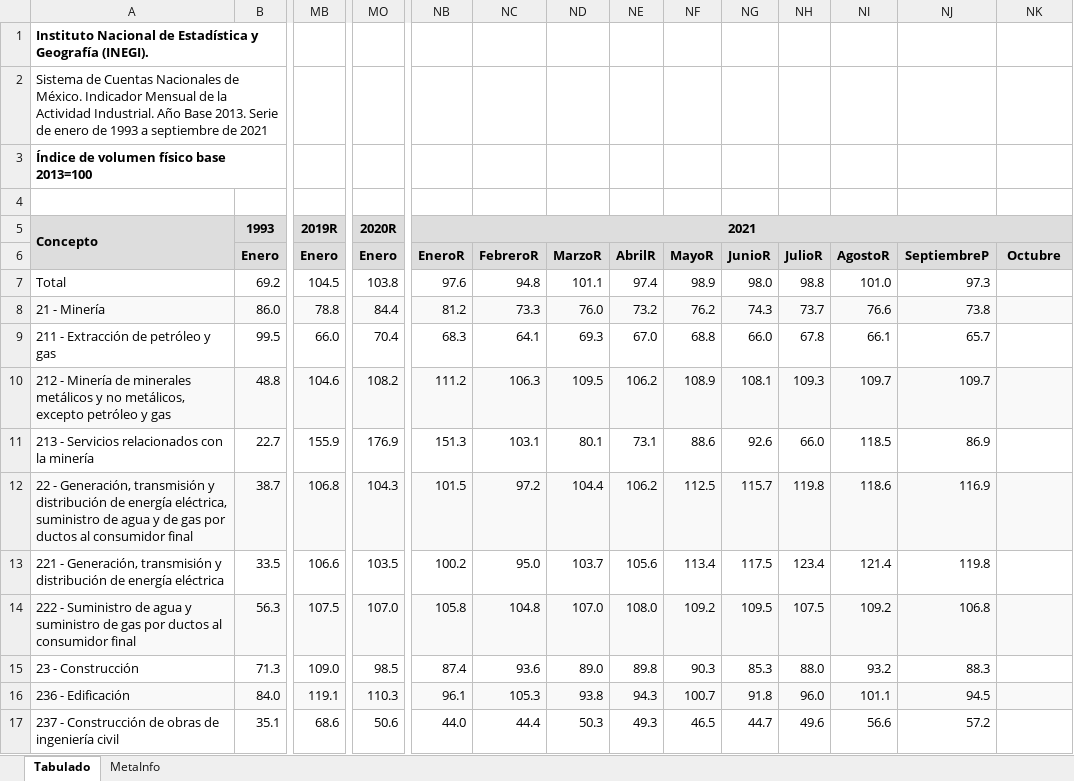
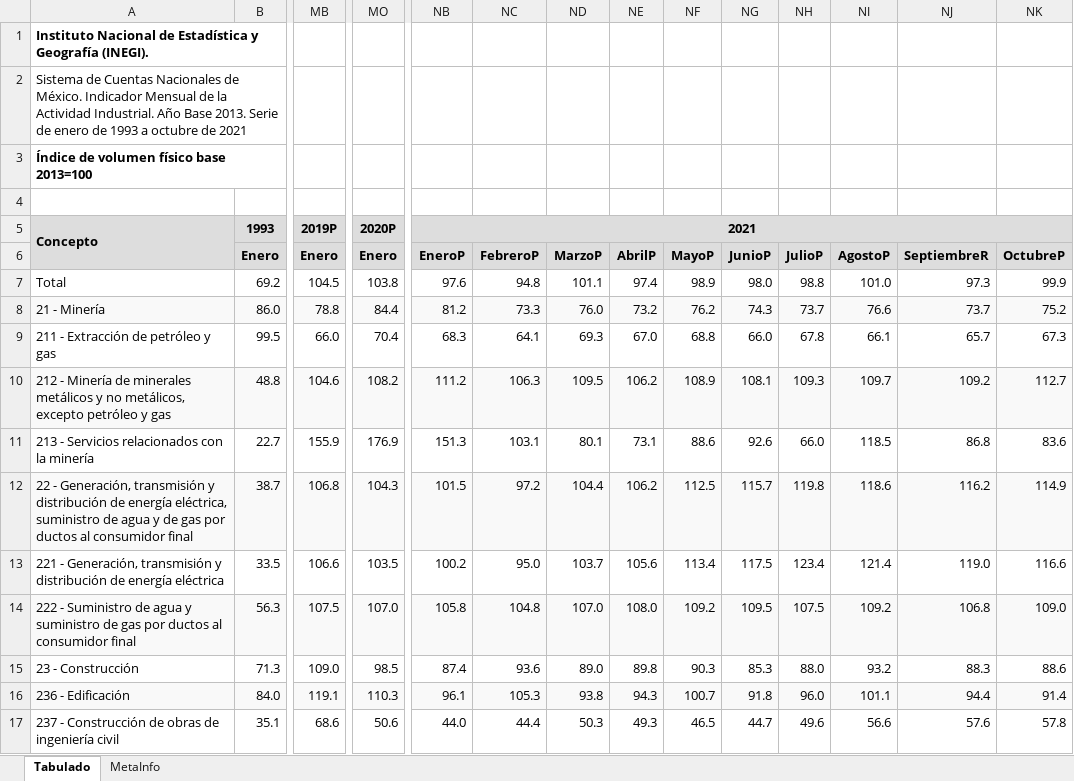
Before and after one commit to SymmetricSymplectic/AsApAnalytics, an Excel workbook: DATA/actind.xlsx, sheet Tabulado, drawn as a sheet; only a part is shown, gaps mark what is left out; values as stored, in another font and other column widths than the file's, no borders; the diff covers the shown part only; the diff names each change by its address in the sheet, - before the commit and + after, or states it on an @@ line.

```diff
--- a/DATA/actind.xlsx (sheet Tabulado)
+++ b/DATA/actind.xlsx (sheet Tabulado)
-A2: …1993 a septiembre de 2021
+A2: …1993 a octubre de 2021
-MB5: 2019R
+MB5: 2019P
-MO5: 2020R
+MO5: 2020P
-NB6: EneroR
+NB6: EneroP
-NC6: FebreroR
+NC6: FebreroP
-ND6: MarzoR
+ND6: MarzoP
-NE6: AbrilR
+NE6: AbrilP
-NF6: MayoR
+NF6: MayoP
-NG6: JunioR
+NG6: JunioP
-NH6: JulioR
+NH6: JulioP
-NI6: AgostoR
+NI6: AgostoP
-NJ6: SeptiembreP
+NJ6: SeptiembreR
-NK6: Octubre
+NK6: OctubreP
-NK7: (empty)
+NK7: 99.9
-NJ8: 73.8
+NJ8: 73.7
-NK8: (empty)
+NK8: 75.2
-NK9: (empty)
+NK9: 67.3
-NJ10: 109.7
+NJ10: 109.2
-NK10: (empty)
+NK10: 112.7
-NJ11: 86.9
+NJ11: 86.8
-NK11: (empty)
+NK11: 83.6
-NJ12: 116.9
+NJ12: 116.2
-NK12: (empty)
+NK12: 114.9
-NJ13: 119.8
+NJ13: 119.0
-NK13: (empty)
+NK13: 116.6
-NK14: (empty)
+NK14: 109.0
-NK15: (empty)
+NK15: 88.6
-NJ16: 94.5
+NJ16: 94.4
-NK16: (empty)
+NK16: 91.4
-NJ17: 57.2
+NJ17: 57.6
-NK17: (empty)
+NK17: 57.8
```
Also changed, not shown: 1 added row, 1 removed row, 1 moved row and 31 edited cells elsewhere in this sheet, sheet MetaInfo, DATA/imai.xlsx, 15 other files.
